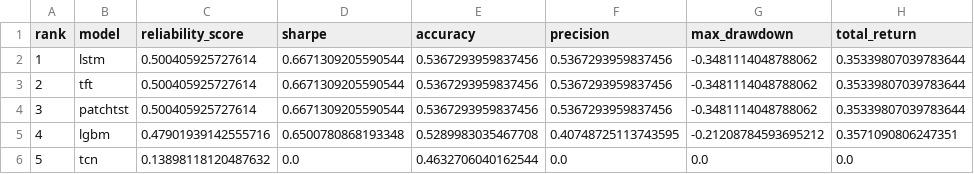
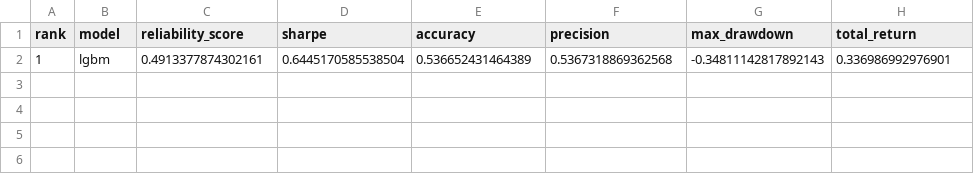
Before and after one commit to murosyo01/stock-predictor, a CSV file: data/model_reliability_ranking.csv, drawn as a sheet.

```diff
--- a/data/model_reliability_ranking.csv
+++ b/data/model_reliability_ranking.csv
@@ -1,6 +1,2 @@
 rank,model,reliability_score,sharpe,accuracy,precision,max_drawdown,total_return
-1,lstm,0.500405925727614,0.6671309205590544,0.5367293959837456,0.5367293959837456,-0.3481114048788062,0.35339807039783644
-2,tft,0.500405925727614,0.6671309205590544,0.5367293959837456,0.5367293959837456,-0.3481114048788062,0.35339807039783644
-3,patchtst,0.500405925727614,0.6671309205590544,0.5367293959837456,0.5367293959837456,-0.3481114048788062,0.35339807039783644
-4,lgbm,0.47901939142555716,0.6500780868193348,0.5289983035467708,0.40748725113743595,-0.21208784593695212,0.3571090806247351
-5,tcn,0.13898118120487632,0.0,0.4632706040162544,0.0,0.0,0.0
+1,lgbm,0.4913377874302161,0.6445170585538504,0.536652431464389,0.5367318869362568,-0.34811142817892143,0.336986992976901
```
Also changed, not shown: data/backtest_by_model.csv, 1 other file.
